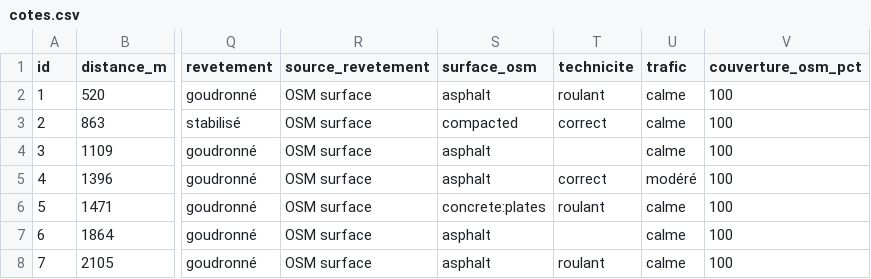
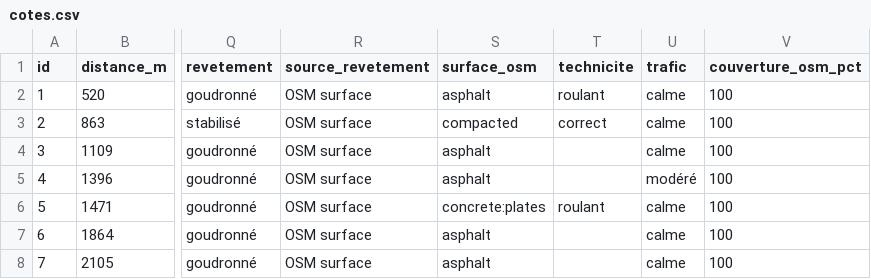
Before and after one commit to flolagonne35-cmyk/Trail-c-tes-, a CSV file: resultats/rennes_cotes/cotes.csv, drawn as a sheet; only a part is shown, gaps mark what is left out; the diff names each change by its address in the sheet, - before the commit and + after, or states it on an @@ line.

```diff
--- a/resultats/rennes_cotes/cotes.csv
+++ b/resultats/rennes_cotes/cotes.csv
-T5 (technicite): correct
+T5 (technicite): (empty)
-T8 (technicite): roulant
+T8 (technicite): (empty)
```
Also changed, not shown: 3 other files.
